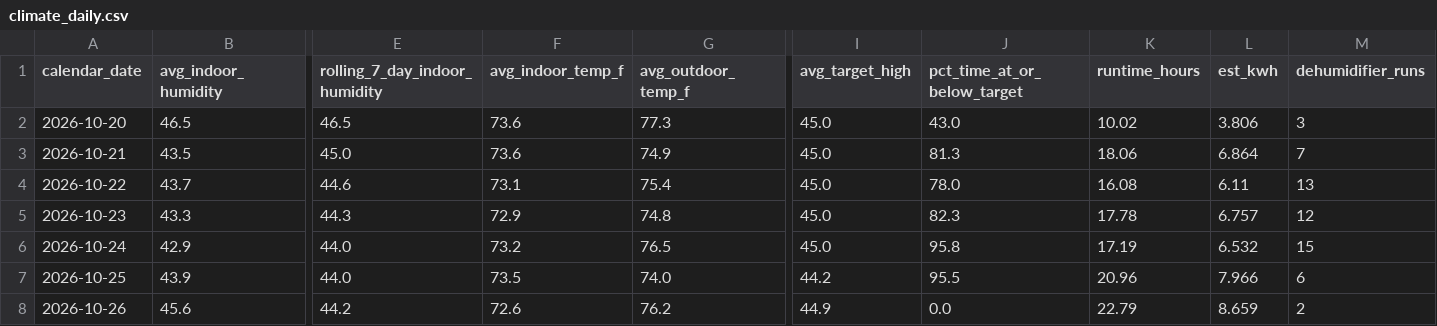
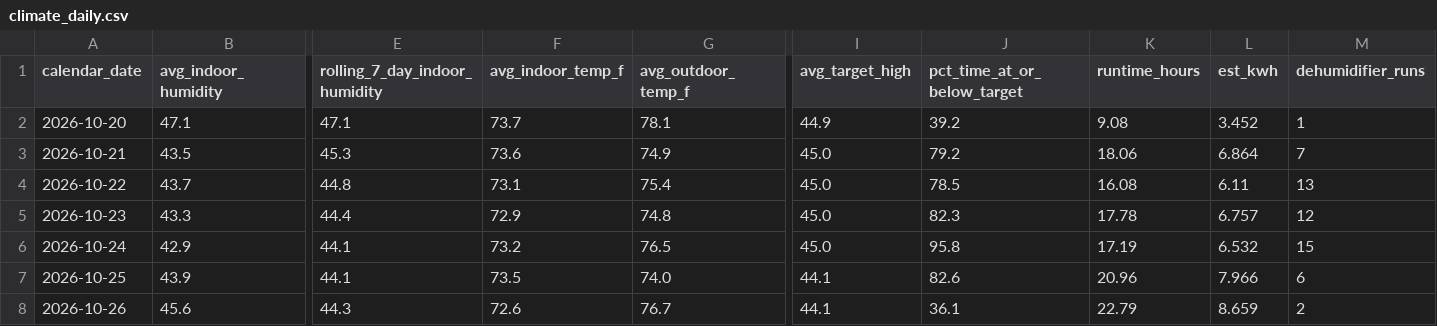
Before and after one commit to rcammerata/data-portfolio, a CSV file: docs/data/climate_daily.csv, drawn as a sheet; only a part is shown, gaps mark what is left out; the diff covers the shown part only; the diff names each change by its address in the sheet, - before the commit and + after, or states it on an @@ line.

```diff
--- a/docs/data/climate_daily.csv
+++ b/docs/data/climate_daily.csv
-B2 (avg_indoor_humidity): 46.5
+B2 (avg_indoor_humidity): 47.1
-E2 (rolling_7_day_indoor_humidity): 46.5
+E2 (rolling_7_day_indoor_humidity): 47.1
-F2 (avg_indoor_temp_f): 73.6
+F2 (avg_indoor_temp_f): 73.7
-G2 (avg_outdoor_temp_f): 77.3
+G2 (avg_outdoor_temp_f): 78.1
-I2 (avg_target_high): 45.0
+I2 (avg_target_high): 44.9
-J2 (pct_time_at_or_below_target): 43.0
+J2 (pct_time_at_or_below_target): 39.2
-K2 (runtime_hours): 10.02
+K2 (runtime_hours): 9.08
-L2 (est_kwh): 3.806
+L2 (est_kwh): 3.452
-M2 (dehumidifier_runs): 3
+M2 (dehumidifier_runs): 1
-E3 (rolling_7_day_indoor_humidity): 45.0
+E3 (rolling_7_day_indoor_humidity): 45.3
-J3 (pct_time_at_or_below_target): 81.3
+J3 (pct_time_at_or_below_target): 79.2
-E4 (rolling_7_day_indoor_humidity): 44.6
+E4 (rolling_7_day_indoor_humidity): 44.8
-J4 (pct_time_at_or_below_target): 78.0
+J4 (pct_time_at_or_below_target): 78.5
-E5 (rolling_7_day_indoor_humidity): 44.3
+E5 (rolling_7_day_indoor_humidity): 44.4
-E6:E7 (rolling_7_day_indoor_humidity): 44.0
+E6:E7 (rolling_7_day_indoor_humidity): 44.1
-I7 (avg_target_high): 44.2
+I7 (avg_target_high): 44.1
-J7 (pct_time_at_or_below_target): 95.5
+J7 (pct_time_at_or_below_target): 82.6
-E8 (rolling_7_day_indoor_humidity): 44.2
+E8 (rolling_7_day_indoor_humidity): 44.3
-G8 (avg_outdoor_temp_f): 76.2
+G8 (avg_outdoor_temp_f): 76.7
-I8 (avg_target_high): 44.9
+I8 (avg_target_high): 44.1
-J8 (pct_time_at_or_below_target): 0.0
+J8 (pct_time_at_or_below_target): 36.1
```
Also changed, not shown: 1 edited cell elsewhere in this file, docs/data/climate_hourly.csv, 13 other files.
